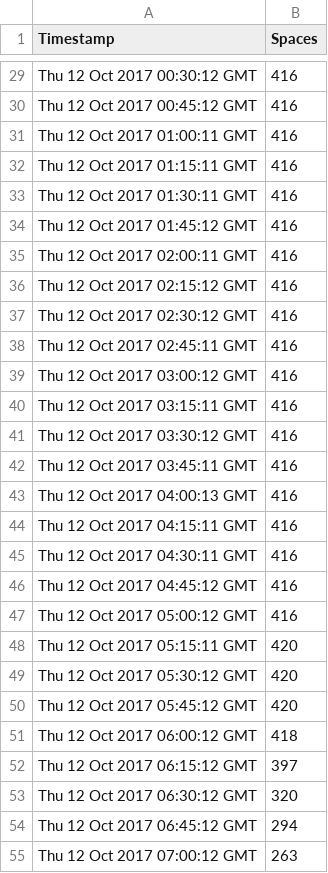
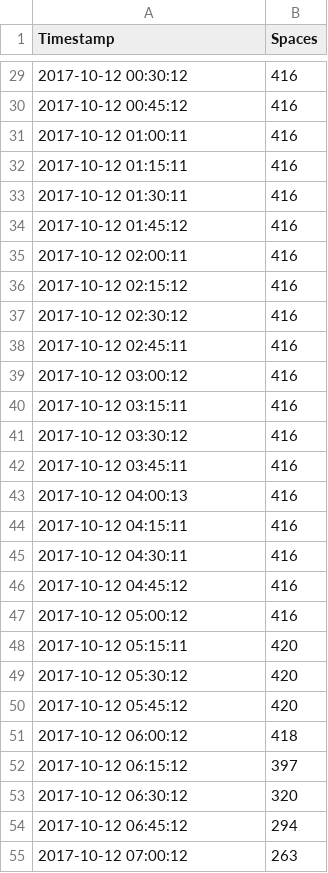
Before and after one commit to amos1969/pandas-for-teachers, a CSV file: aquatics_centre.csv, drawn as a sheet; only a part is shown, gaps mark what is left out; the diff covers the shown part only; the diff names each change by its address in the sheet, - before the commit and + after, or states it on an @@ line.

Commit message:
Now with added timestamp goodness!

```diff
--- a/aquatics_centre.csv
+++ b/aquatics_centre.csv
-A29 (Timestamp): Thu 12 Oct 2017 00:30:12 GMT
+A29 (Timestamp): 2017-10-12 00:30:12
-A30 (Timestamp): Thu 12 Oct 2017 00:45:12 GMT
+A30 (Timestamp): 2017-10-12 00:45:12
-A31 (Timestamp): Thu 12 Oct 2017 01:00:11 GMT
+A31 (Timestamp): 2017-10-12 01:00:11
-A32 (Timestamp): Thu 12 Oct 2017 01:15:11 GMT
+A32 (Timestamp): 2017-10-12 01:15:11
-A33 (Timestamp): Thu 12 Oct 2017 01:30:11 GMT
+A33 (Timestamp): 2017-10-12 01:30:11
-A34 (Timestamp): Thu 12 Oct 2017 01:45:12 GMT
+A34 (Timestamp): 2017-10-12 01:45:12
-A35 (Timestamp): Thu 12 Oct 2017 02:00:11 GMT
+A35 (Timestamp): 2017-10-12 02:00:11
-A36 (Timestamp): Thu 12 Oct 2017 02:15:12 GMT
+A36 (Timestamp): 2017-10-12 02:15:12
-A37 (Timestamp): Thu 12 Oct 2017 02:30:12 GMT
+A37 (Timestamp): 2017-10-12 02:30:12
-A38 (Timestamp): Thu 12 Oct 2017 02:45:11 GMT
+A38 (Timestamp): 2017-10-12 02:45:11
-A39 (Timestamp): Thu 12 Oct 2017 03:00:12 GMT
+A39 (Timestamp): 2017-10-12 03:00:12
-A40 (Timestamp): Thu 12 Oct 2017 03:15:11 GMT
+A40 (Timestamp): 2017-10-12 03:15:11
-A41 (Timestamp): Thu 12 Oct 2017 03:30:12 GMT
+A41 (Timestamp): 2017-10-12 03:30:12
-A42 (Timestamp): Thu 12 Oct 2017 03:45:11 GMT
+A42 (Timestamp): 2017-10-12 03:45:11
-A43 (Timestamp): Thu 12 Oct 2017 04:00:13 GMT
+A43 (Timestamp): 2017-10-12 04:00:13
-A44 (Timestamp): Thu 12 Oct 2017 04:15:11 GMT
+A44 (Timestamp): 2017-10-12 04:15:11
-A45 (Timestamp): Thu 12 Oct 2017 04:30:11 GMT
+A45 (Timestamp): 2017-10-12 04:30:11
-A46 (Timestamp): Thu 12 Oct 2017 04:45:12 GMT
+A46 (Timestamp): 2017-10-12 04:45:12
-A47 (Timestamp): Thu 12 Oct 2017 05:00:12 GMT
+A47 (Timestamp): 2017-10-12 05:00:12
-A48 (Timestamp): Thu 12 Oct 2017 05:15:11 GMT
+A48 (Timestamp): 2017-10-12 05:15:11
-A49 (Timestamp): Thu 12 Oct 2017 05:30:12 GMT
+A49 (Timestamp): 2017-10-12 05:30:12
-A50 (Timestamp): Thu 12 Oct 2017 05:45:12 GMT
+A50 (Timestamp): 2017-10-12 05:45:12
-A51 (Timestamp): Thu 12 Oct 2017 06:00:12 GMT
+A51 (Timestamp): 2017-10-12 06:00:12
-A52 (Timestamp): Thu 12 Oct 2017 06:15:12 GMT
+A52 (Timestamp): 2017-10-12 06:15:12
-A53 (Timestamp): Thu 12 Oct 2017 06:30:12 GMT
+A53 (Timestamp): 2017-10-12 06:30:12
-A54 (Timestamp): Thu 12 Oct 2017 06:45:12 GMT
+A54 (Timestamp): 2017-10-12 06:45:12
-A55 (Timestamp): Thu 12 Oct 2017 07:00:12 GMT
+A55 (Timestamp): 2017-10-12 07:00:12
```
Also changed, not shown: 38 edited cells elsewhere in this file.
